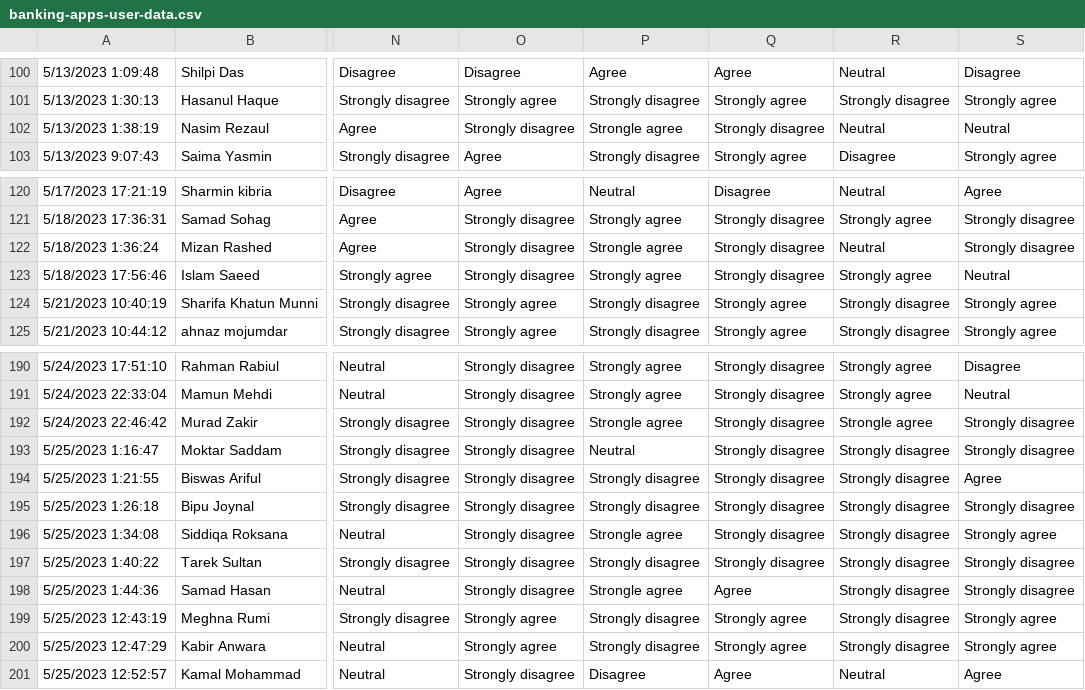
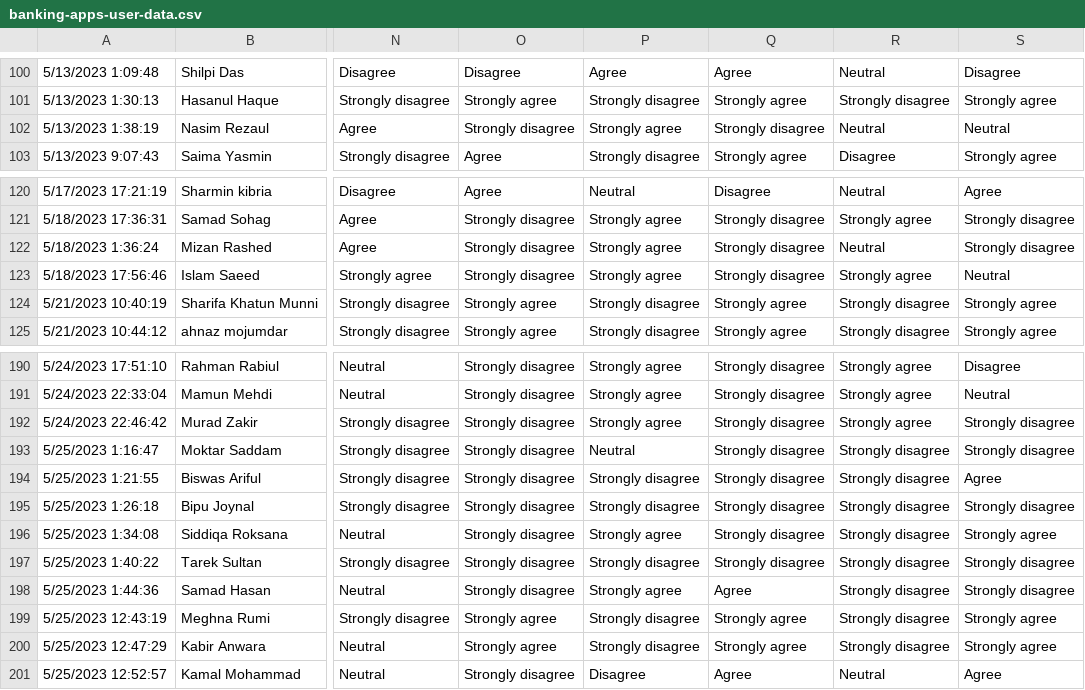
Before and after one commit to thowhidulislam/banking-apps-user-data, a CSV file: banking-apps-user-data.csv, drawn as a sheet; only a part is shown, gaps mark what is left out; the diff names each change by its address in the sheet, - before the commit and + after, or states it on an @@ line.

Commit message:
updated

```diff
--- a/banking-apps-user-data.csv
+++ b/banking-apps-user-data.csv
-P102: Strongle agree
+P102: Strongly agree
-P122: Strongle agree
+P122: Strongly agree
-P192: Strongle agree
+P192: Strongly agree
-R192: Strongle agree
+R192: Strongly agree
-P196: Strongle agree
+P196: Strongly agree
-P198: Strongle agree
+P198: Strongly agree
```
